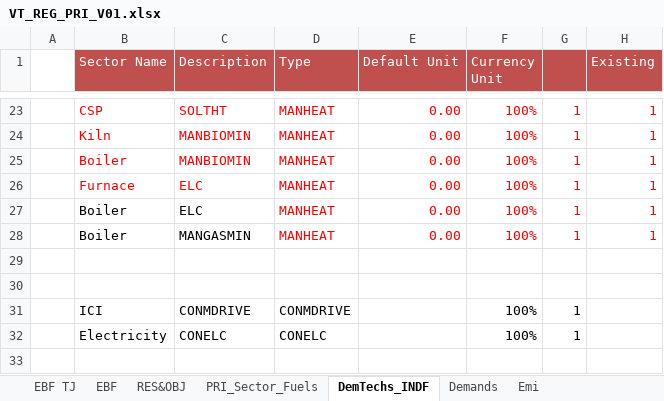
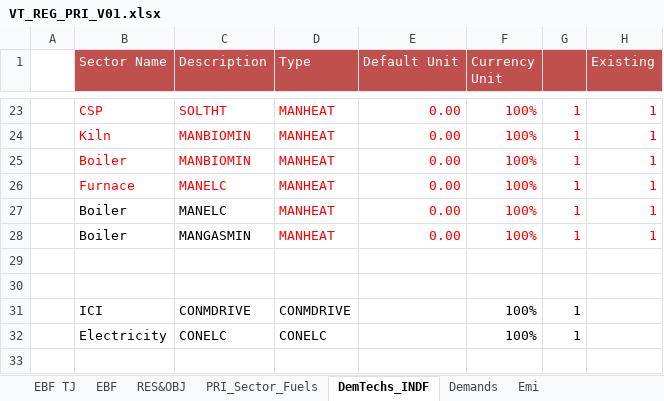
Before and after one commit to Tamenew/INDIND, an Excel workbook: VT_REG_PRI_V01.xlsx, sheet DemTechs_INDF, drawn as a sheet; only a part is shown, gaps mark what is left out; values as stored, in another font and other column widths than the file's, no borders; charts and pictures not drawn; the diff names each change by its address in the sheet, - before the commit and + after, or states it on an @@ line.

```diff
--- a/VT_REG_PRI_V01.xlsx (sheet DemTechs_INDF)
+++ b/VT_REG_PRI_V01.xlsx (sheet DemTechs_INDF)
-C26:C27 (Description): ELC
+C26:C27 (Description): MANELC
```
Also changed, not shown: sheet PRI_Sector_Fuels, charts or pictures.
